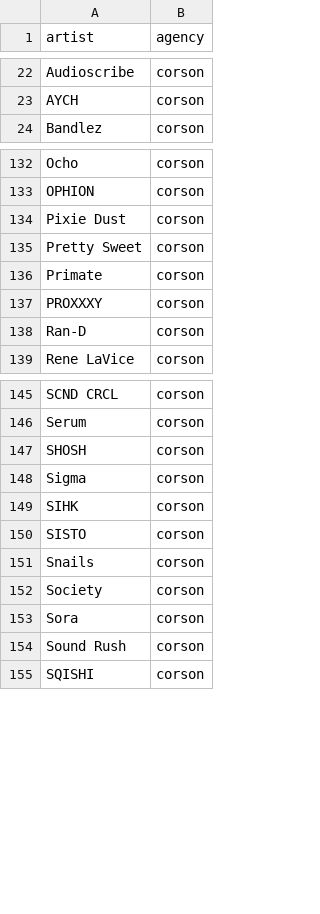
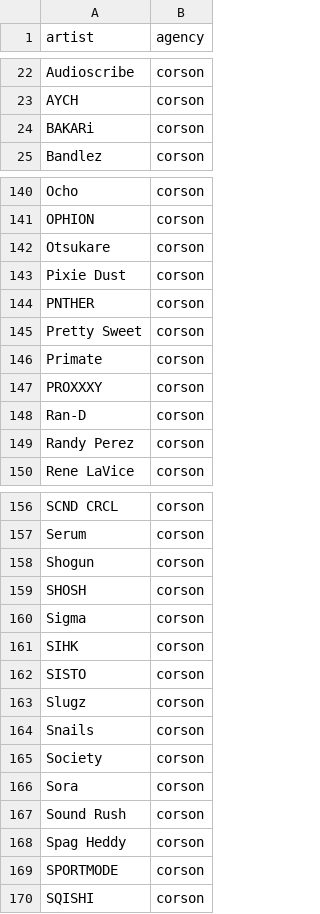
Before and after one commit to anhminhnguyen2/ds_festivals_project, a CSV file: edc_vegas/data/extract/corson_artists.csv, drawn as a sheet; only a part is shown, gaps mark what is left out; the diff covers the shown part only; the diff names each change by its address in the sheet, - before the commit and + after, or states it on an @@ line.

```diff
--- a/edc_vegas/data/extract/corson_artists.csv
+++ b/edc_vegas/data/extract/corson_artists.csv
+row 24: BAKARi | corson
+row 142: Otsukare | corson
+row 144: PNTHER | corson
+row 149: Randy Perez | corson
+row 158: Shogun | corson
+row 163: Slugz | corson
+row 168: Spag Heddy | corson
+row 169: SPORTMODE | corson
```
Also changed, not shown: 7 added rows and 1 edited cell elsewhere in this file, edc_vegas/data/extract/caa_artists.csv, edc_vegas/data/extract/uta_artists.csv, 6 other files.
